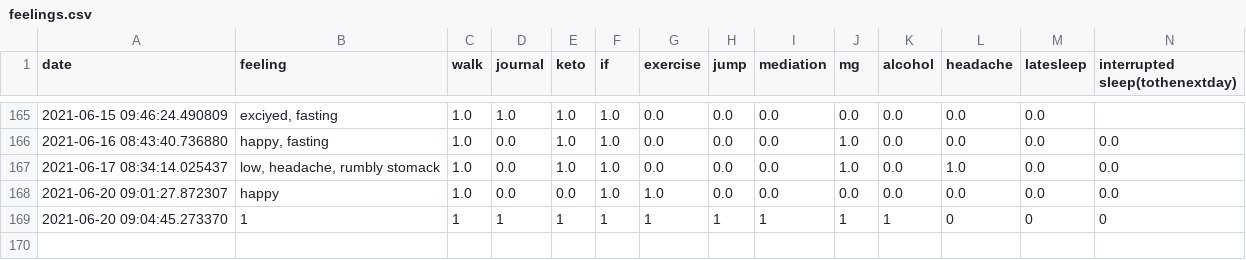
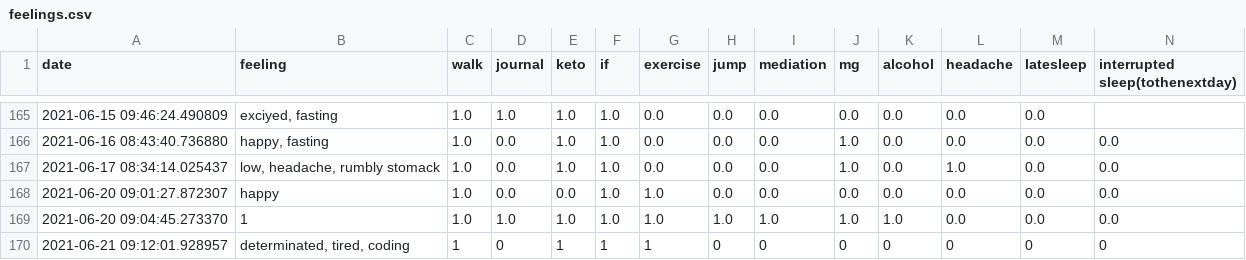
Before and after one commit to Amarilda/KPI, a CSV file: feelings.csv, drawn as a sheet; only a part is shown, gaps mark what is left out.

Commit message:
Update feelings.csv

```diff
--- a/feelings.csv
+++ b/feelings.csv
@@ -168,2 +168,3 @@ date,feeling,walk,journal,keto,if,exercise,jump,mediation,mg,alcohol,headache,la
 2021-06-20 09:01:27.872307,happy,1.0,0.0,0.0,1.0,1.0,0.0,0.0,0.0,0.0,0.0,0.0,0.0
-2021-06-20 09:04:45.273370,1,1,1,1,1,1,1,1,1,1,0,0,0
+2021-06-20 09:04:45.273370,1,1.0,1.0,1.0,1.0,1.0,1.0,1.0,1.0,1.0,0.0,0.0,0.0
+2021-06-21 09:12:01.928957,"determinated, tired, coding",1,0,1,1,1,0,0,0,0,0,0,0
```
